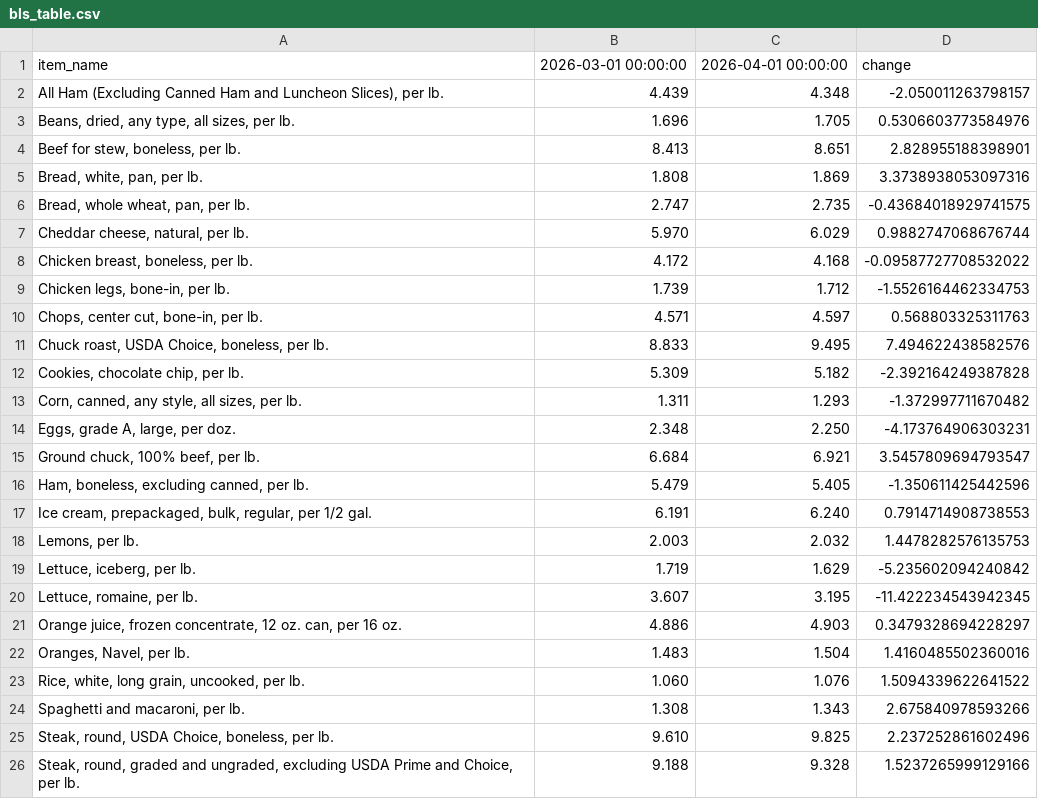
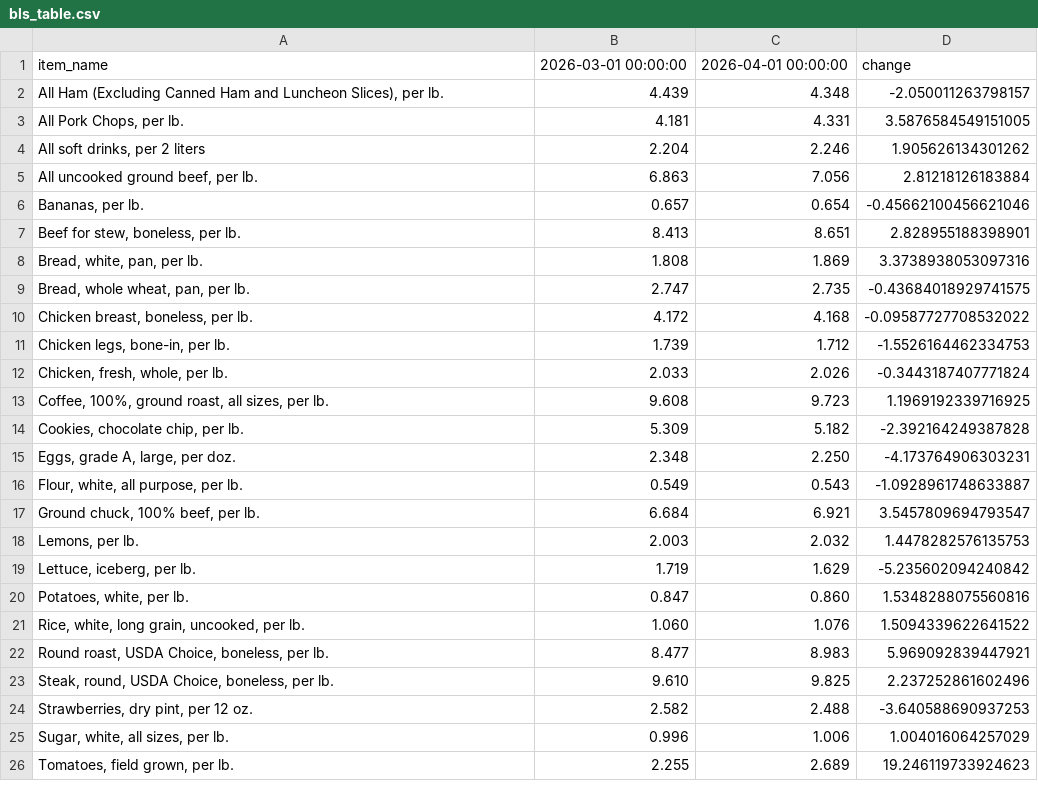
Before and after one commit to kv-hearst/cpi-api, a CSV file: data/bls_table.csv, drawn as a sheet.

```diff
--- a/data/bls_table.csv
+++ b/data/bls_table.csv
@@ -2,3 +2,6 @@ item_name,2026-03-01 00:00:00,2026-04-01 00:00:00,change
 "All Ham (Excluding Canned Ham and Luncheon Slices), per lb.",4.439,4.348,-2.050011263798157
-"Beans, dried, any type, all sizes, per lb.",1.696,1.705,0.5306603773584976
+"All Pork Chops, per lb.",4.181,4.331,3.5876584549151005
+"All soft drinks, per 2 liters",2.204,2.246,1.905626134301262
+"All uncooked ground beef, per lb.",6.863,7.056,2.81218126183884
+"Bananas, per lb.",0.657,0.654,-0.45662100456621046
 "Beef for stew, boneless, per lb.",8.413,8.651,2.828955188398901
@@ -6,21 +9,18 @@ item_name,2026-03-01 00:00:00,2026-04-01 00:00:00,change
 "Bread, whole wheat, pan, per lb.",2.747,2.735,-0.43684018929741575
-"Cheddar cheese, natural, per lb.",5.970,6.029,0.9882747068676744
 "Chicken breast, boneless, per lb.",4.172,4.168,-0.09587727708532022
 "Chicken legs, bone-in, per lb.",1.739,1.712,-1.5526164462334753
-"Chops, center cut, bone-in, per lb.",4.571,4.597,0.568803325311763
-"Chuck roast, USDA Choice, boneless, per lb.",8.833,9.495,7.494622438582576
+"Chicken, fresh, whole, per lb.",2.033,2.026,-0.3443187407771824
+"Coffee, 100%, ground roast, all sizes, per lb.",9.608,9.723,1.1969192339716925
 "Cookies, chocolate chip, per lb.",5.309,5.182,-2.392164249387828
-"Corn, canned, any style, all sizes, per lb.",1.311,1.293,-1.372997711670482
 "Eggs, grade A, large, per doz.",2.348,2.250,-4.173764906303231
+"Flour, white, all purpose, per lb.",0.549,0.543,-1.0928961748633887
 "Ground chuck, 100% beef, per lb.",6.684,6.921,3.5457809694793547
-"Ham, boneless, excluding canned, per lb.",5.479,5.405,-1.350611425442596
-"Ice cream, prepackaged, bulk, regular, per 1/2 gal.",6.191,6.240,0.7914714908738553
 "Lemons, per lb.",2.003,2.032,1.4478282576135753
 "Lettuce, iceberg, per lb.",1.719,1.629,-5.235602094240842
-"Lettuce, romaine, per lb.",3.607,3.195,-11.422234543942345
-"Orange juice, frozen concentrate, 12 oz. can, per 16 oz.",4.886,4.903,0.3479328694228297
-"Oranges, Navel, per lb.",1.483,1.504,1.4160485502360016
+"Potatoes, white, per lb.",0.847,0.860,1.5348288075560816
 "Rice, white, long grain, uncooked, per lb.",1.060,1.076,1.5094339622641522
-"Spaghetti and macaroni, per lb.",1.308,1.343,2.675840978593266
+"Round roast, USDA Choice, boneless, per lb.",8.477,8.983,5.969092839447921
 "Steak, round, USDA Choice, boneless, per lb.",9.610,9.825,2.237252861602496
-"Steak, round, graded and ungraded, excluding USDA Prime and Choice, per lb.",9.188,9.328,1.5237265999129166
+"Strawberries, dry pint, per 12 oz.",2.582,2.488,-3.640588690937253
+"Sugar, white, all sizes, per lb.",0.996,1.006,1.004016064257029
+"Tomatoes, field grown, per lb.",2.255,2.689,19.246119733924623
```
Also changed, not shown: data/bls_chart.csv, data/bls_data.csv.
